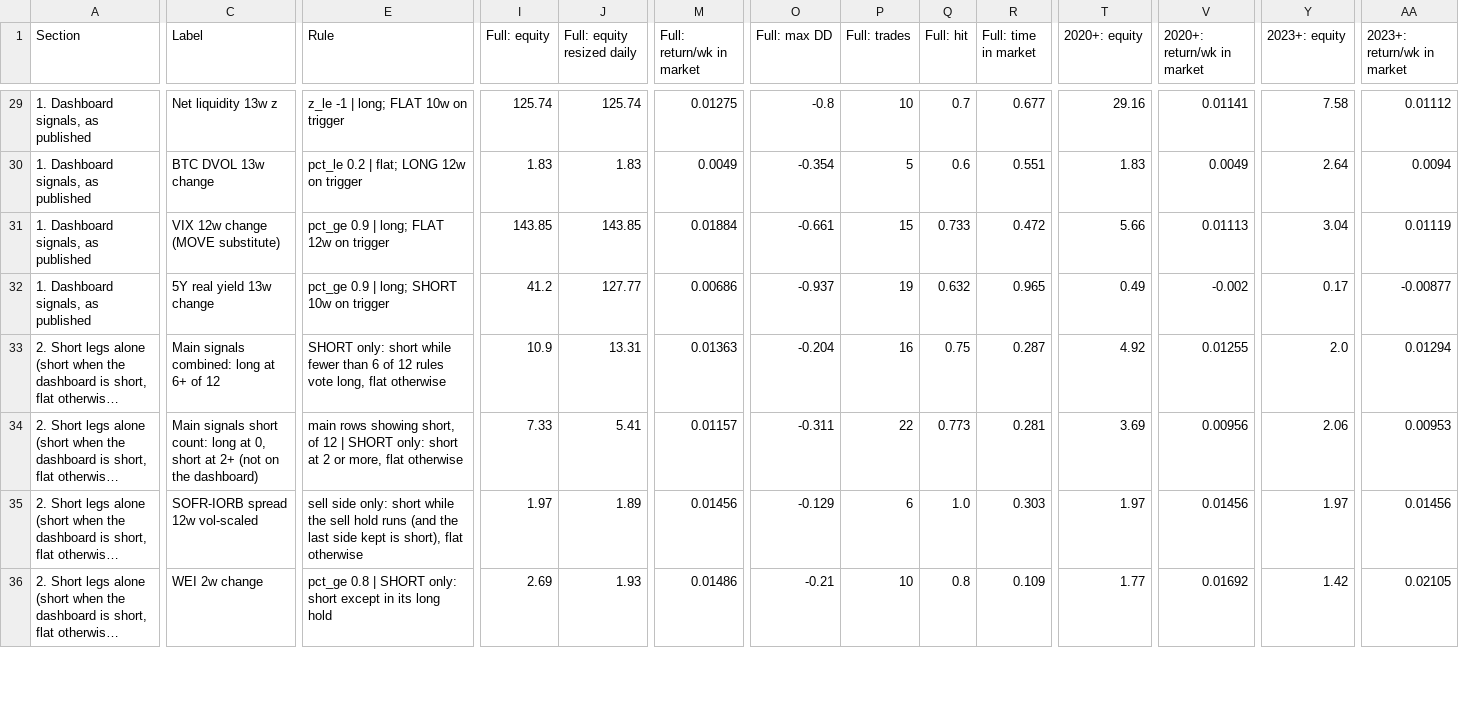
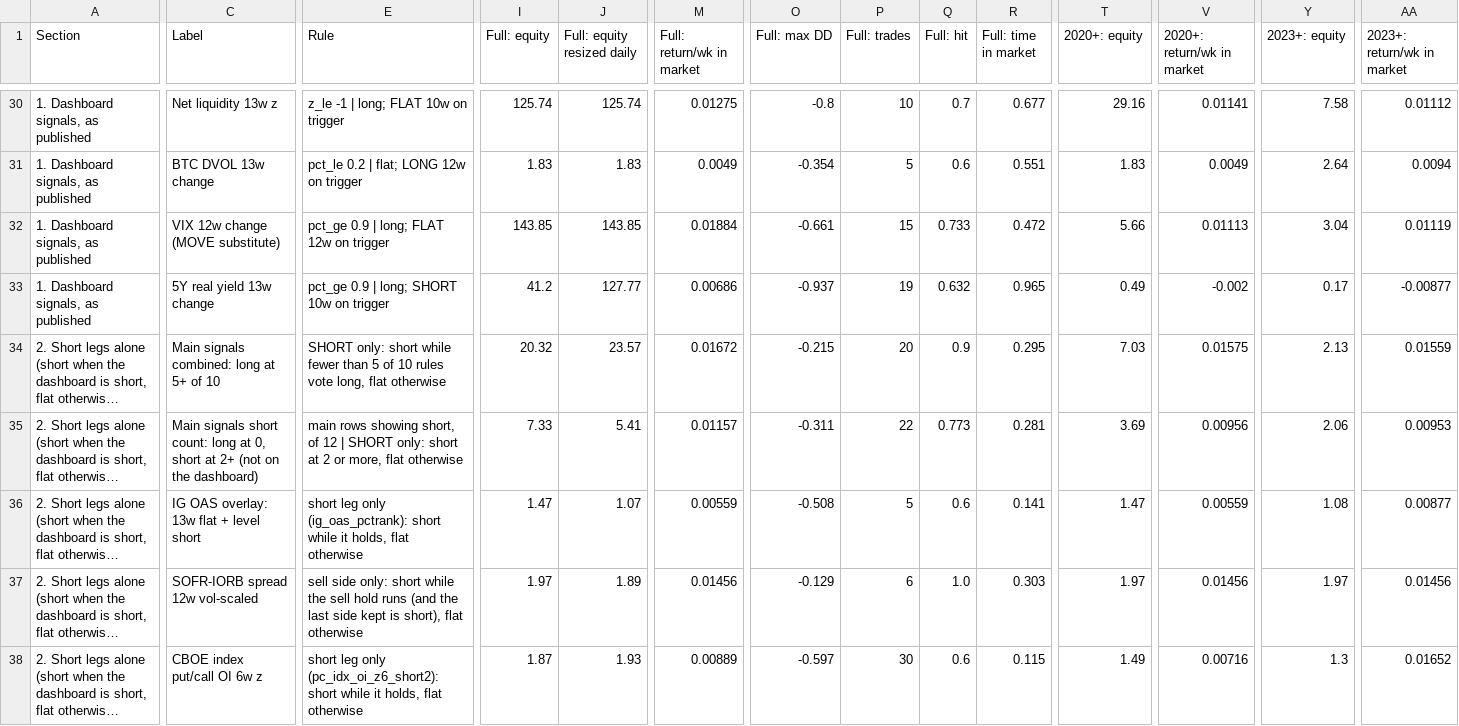
Before and after one commit to 3Jack1/btc-credit-dashboard, a CSV file: performance_table.csv, drawn as a sheet; only a part is shown, gaps mark what is left out; the shorter side is filled out with more unchanged rows; long unchanged cells end in …; addresses are those after the commit; the diff covers the shown part only; the diff names each change by its address in the sheet, - before the commit and + after, or states it on an @@ line.

```diff
--- a/performance_table.csv
+++ b/performance_table.csv
-C34 (Label): Main signals combined: long at 6+ of 12
+C34 (Label): Main signals combined: long at 5+ of 10
-E34 (Rule): …fewer than 6 of 12 rules vote…
+E34 (Rule): …fewer than 5 of 10 rules vote…
-I34 (Full: equity): 10.9
+I34 (Full: equity): 20.32
-J34 (Full: equity resized daily): 13.31
+J34 (Full: equity resized daily): 23.57
-M34 (Full: return/wk in market): 0.01363
+M34 (Full: return/wk in market): 0.01672
-O34 (Full: max DD): -0.204
+O34 (Full: max DD): -0.215
-P34 (Full: trades): 16
+P34 (Full: trades): 20
-Q34 (Full: hit): 0.75
+Q34 (Full: hit): 0.9
-R34 (Full: time in market): 0.287
+R34 (Full: time in market): 0.295
-T34 (2020+: equity): 4.92
+T34 (2020+: equity): 7.03
-V34 (2020+: return/wk in market): 0.01255
+V34 (2020+: return/wk in market): 0.01575
-Y34 (2023+: equity): 2.0
+Y34 (2023+: equity): 2.13
-AA34 (2023+: return/wk in market): 0.01294
+AA34 (2023+: return/wk in market): 0.01559
@@ row 37 moved to row 36: 2. Short legs alone (short when the dash… @@
```
Also changed, not shown: 2 added rows, 11 moved rows and 38 edited cells elsewhere in this file, performance_table_meta.csv.
